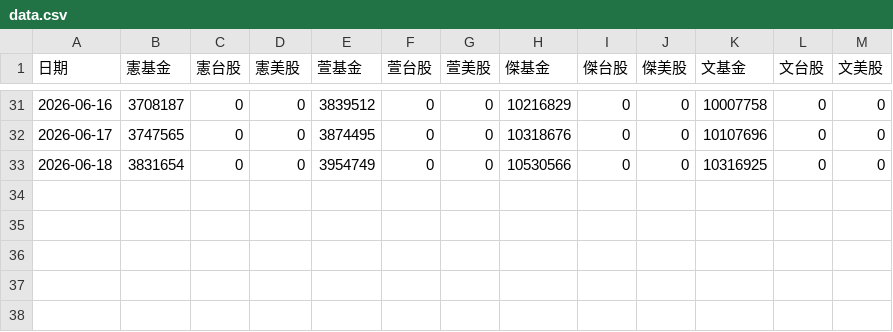
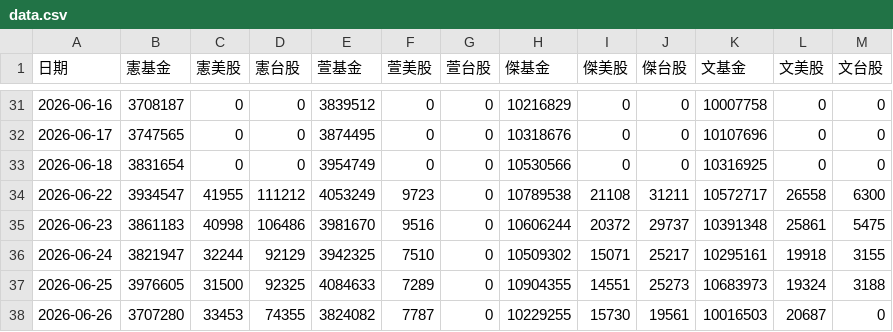
Before and after one commit to mussinakk-ux/family, a CSV file: data.csv, drawn as a sheet; only a part is shown, gaps mark what is left out; the diff names each change by its address in the sheet, - before the commit and + after, or states it on an @@ line.

Commit message:
Update family asset data 2026-07-01 15:05:03

```diff
--- a/data.csv
+++ b/data.csv
-C1: 憲台股
+C1: 憲美股
-D1: 憲美股
+D1: 憲台股
-F1: 萱台股
+F1: 萱美股
-G1: 萱美股
+G1: 萱台股
-I1: 傑台股
+I1: 傑美股
-J1: 傑美股
+J1: 傑台股
-L1: 文台股
+L1: 文美股
-M1: 文美股
+M1: 文台股
+row 34: 2026-06-22 | 3934547 | 41955 | 111212 | 4053249 | 9723 | 0 | 10789538 | 21108 | 31211 | 10572717 | 26558 | 6300
+row 35: 2026-06-23 | 3861183 | 40998 | 106486 | 3981670 | 9516 | 0 | 10606244 | 20372 | 29737 | 10391348 | 25861 | 5475
+row 36: 2026-06-24 | 3821947 | 32244 | 92129 | 3942325 | 7510 | 0 | 10509302 | 15071 | 25217 | 10295161 | 19918 | 3155
+row 37: 2026-06-25 | 3976605 | 31500 | 92325 | 4084633 | 7289 | 0 | 10904355 | 14551 | 25273 | 10683973 | 19324 | 3188
+row 38: 2026-06-26 | 3707280 | 33453 | 74355 | 3824082 | 7787 | 0 | 10229255 | 15730 | 19561 | 10016503 | 20687 | 0
```
